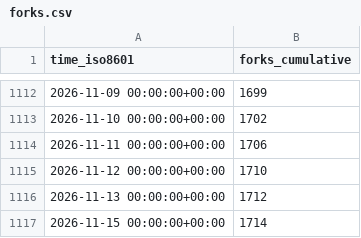
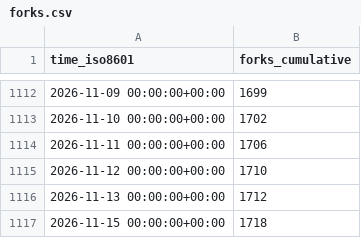
Before and after one commit to Project-MONAI/monai-code-formatter, a CSV file: Project-MONAI/MONAI/ghrs-data/forks.csv, drawn as a sheet; only a part is shown, gaps mark what is left out.

```diff
--- a/Project-MONAI/MONAI/ghrs-data/forks.csv
+++ b/Project-MONAI/MONAI/ghrs-data/forks.csv
@@ -1116,2 +1116,2 @@ time_iso8601,forks_cumulative
 2026-11-13 00:00:00+00:00,1712
-2026-11-15 00:00:00+00:00,1714
+2026-11-15 00:00:00+00:00,1718
```
